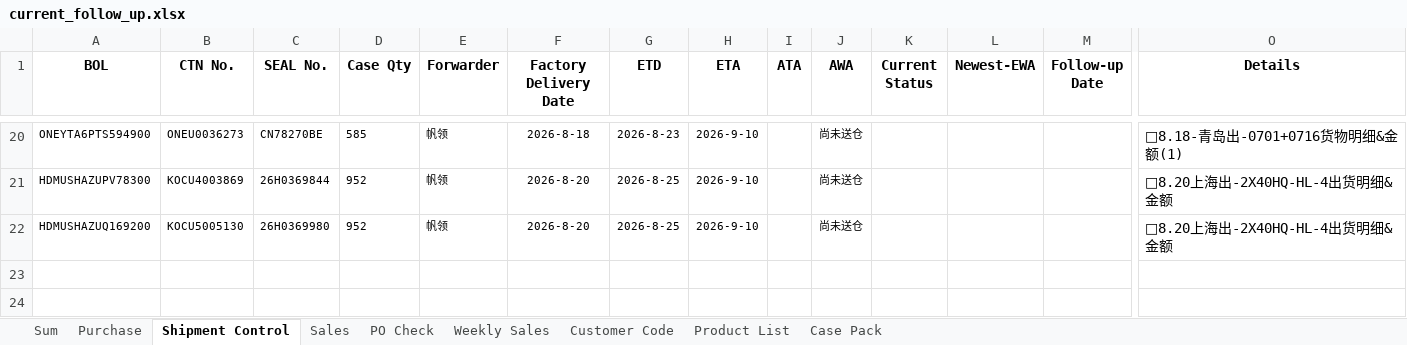
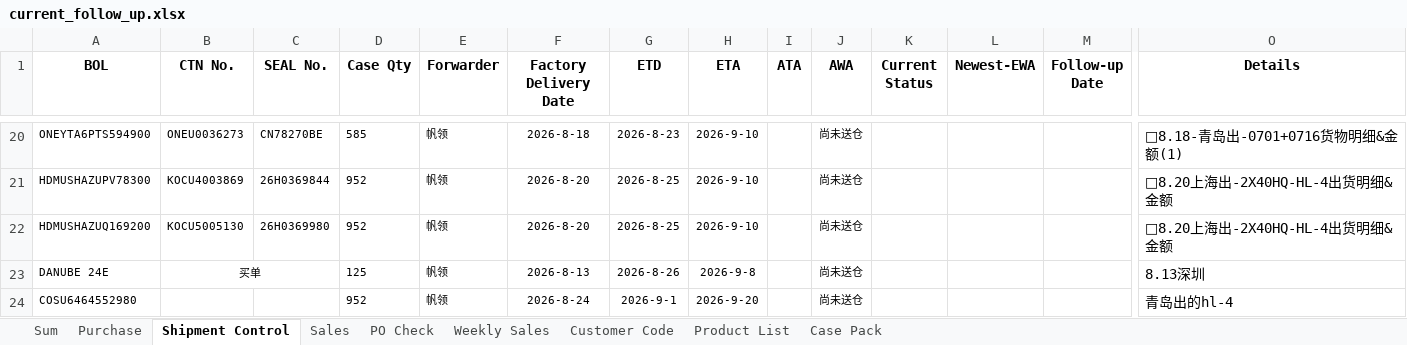
Before and after one commit to nicolechu111111-lgtm/scm-risk-dashboard, an Excel workbook: data/current_follow_up.xlsx, sheet Shipment Control, drawn as a sheet; only a part is shown, gaps mark what is left out; values as stored, in another font and other column widths than the file's, no borders; rows hold the shown columns only; the diff names each change by its address in the sheet, - before the commit and + after, or states it on an @@ line.

```diff
--- a/data/current_follow_up.xlsx (sheet Shipment Control)
+++ b/data/current_follow_up.xlsx (sheet Shipment Control)
+row 23: DANUBE 24E | 买单 |  | 125 | 帆领 | 2026-8-13 | 2026-8-26 | 2026-9-8 |  | 尚未送仓 |  |  |  | 8.13深圳
+row 24: COSU6464552980 |  |  | 952 | 帆领 | 2026-8-24 | 2026-9-1 | 2026-9-20 |  | 尚未送仓 |  |  |  | 青岛出的hl-4
```
Also changed, not shown: sheet Purchase, sheet Sum, sheet Sales, formulas that keep their value.
